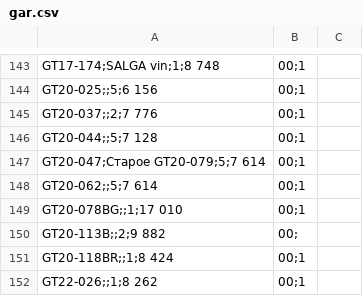
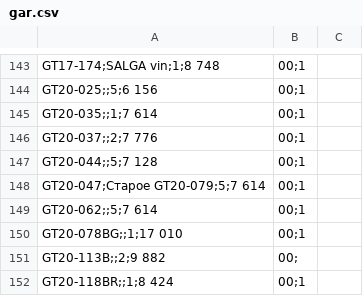
Before and after one commit to Wraithyavich/storagespb_bot, a CSV file: gar.csv, drawn as a sheet; only a part is shown, gaps mark what is left out; the shorter side is filled out with more unchanged rows.

```diff
--- a/gar.csv
+++ b/gar.csv
@@ -144,2 +144,3 @@ GT17-174;SALGA vin;1;8 748,00;1
 GT20-025;;5;6 156,00;1
+GT20-035;;1;7 614,00;1
 GT20-037;;2;7 776,00;1
```
Also changed, not shown: per.csv, spb.csv, 1 other file.
